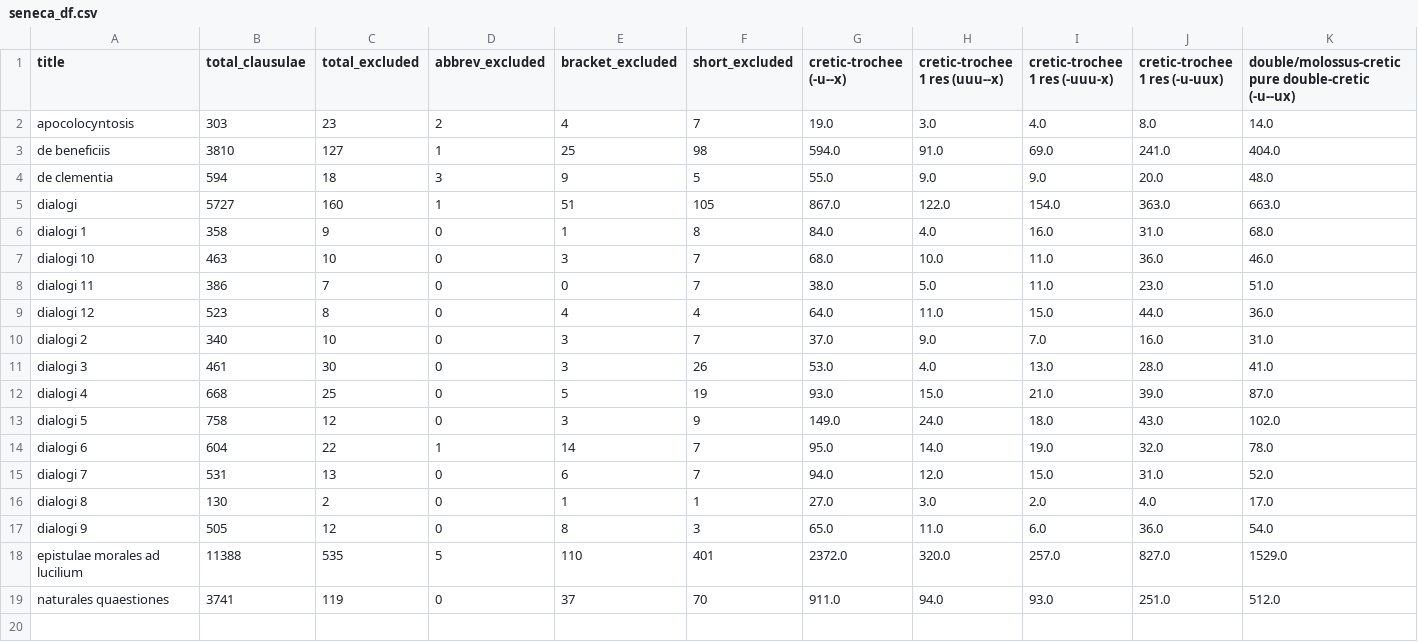
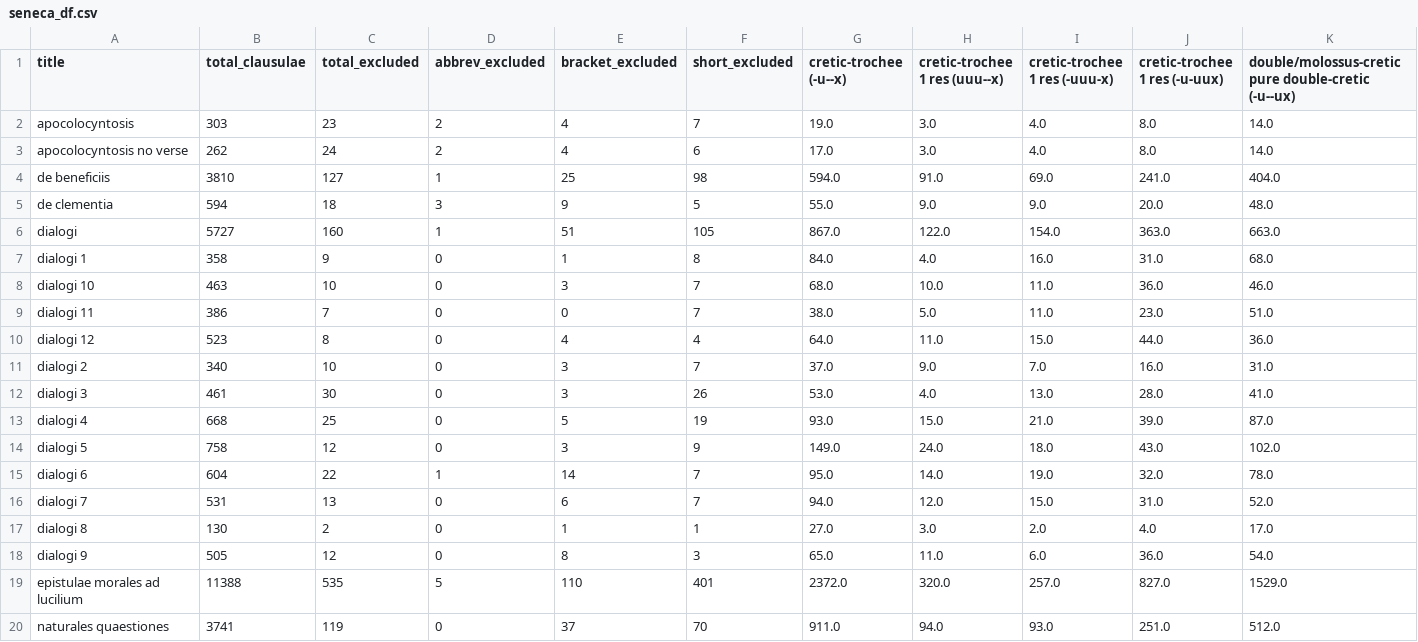
Before and after one commit to TylerKirby/latin-prose-rhythm, a CSV file: data/seneca_df.csv, drawn as a sheet; only a part is shown; rows hold the shown columns only; the diff names each change by its address in the sheet, - before the commit and + after, or states it on an @@ line.

```diff
--- a/data/seneca_df.csv
+++ b/data/seneca_df.csv
+row 3: apocolocyntosis no verse | 262 | 24 | 2 | 4 | 6 | 17.0 | 3.0 | 4.0 | 8.0 | 14.0
```
Also changed, not shown: data/petronius_df.csv, 2 other files.
